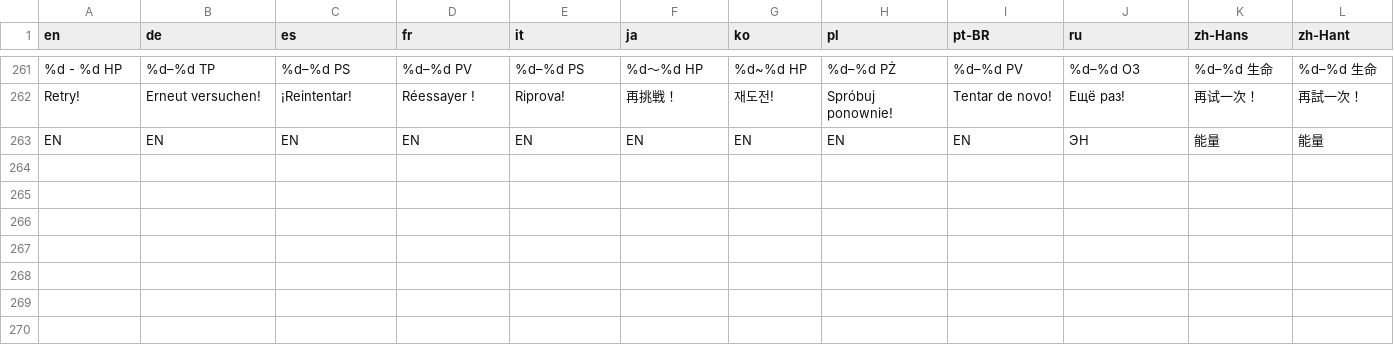
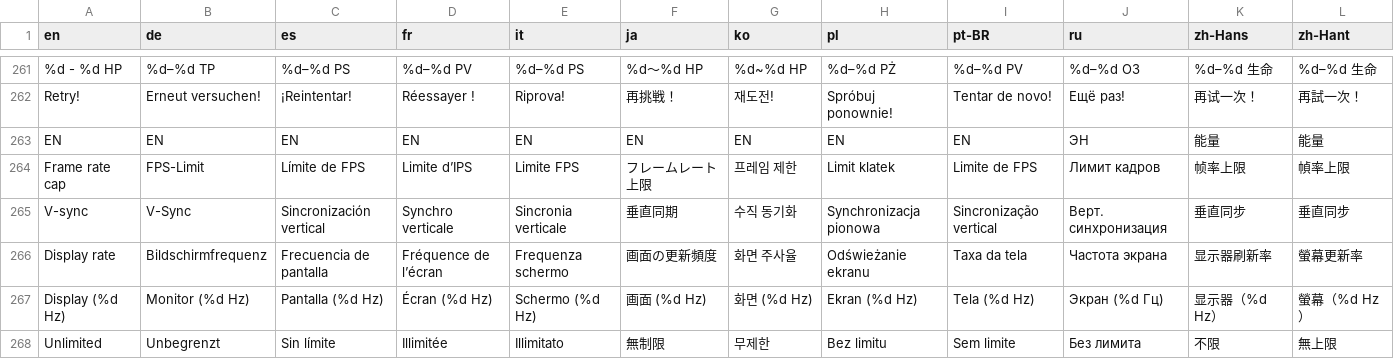
Before and after one commit to kalineh/galaxy-defenders, a CSV file: localization/ui.csv, drawn as a sheet; only a part is shown, gaps mark what is left out; the diff names each change by its address in the sheet, - before the commit and + after, or states it on an @@ line.

Commit message:
Add live frame cap and V-sync options.

```diff
--- a/localization/ui.csv
+++ b/localization/ui.csv
+row 264: Frame rate cap | FPS-Limit | Límite de FPS | Limite d’IPS | Limite FPS | フレームレート上限 | 프레임 제한 | Limit klatek | Limite de FPS | Лимит кадров | 帧率上限 | 幀率上限
+row 265: V-sync | V-Sync | Sincronización vertical | Synchro verticale | Sincronia verticale | 垂直同期 | 수직 동기화 | Synchronizacja pionowa | Sincronização vertical | Верт. синхронизация | 垂直同步 | 垂直同步
+row 266: Display rate | Bildschirmfrequenz | Frecuencia de pantalla | Fréquence de l’écran | Frequenza schermo | 画面の更新頻度 | 화면 주사율 | Odświeżanie ekranu | Taxa da tela | Частота экрана | 显示器刷新率 | 螢幕更新率
+row 267: Display (%d Hz) | Monitor (%d Hz) | Pantalla (%d Hz) | Écran (%d Hz) | Schermo (%d Hz) | 画面 (%d Hz) | 화면 (%d Hz) | Ekran (%d Hz) | Tela (%d Hz) | Экран (%d Гц) | 显示器（%d Hz） | 螢幕（%d Hz）
+row 268: Unlimited | Unbegrenzt | Sin límite | Illimitée | Illimitato | 無制限 | 무제한 | Bez limitu | Sem limite | Без лимита | 不限 | 無上限
```
Also changed, not shown: 8 other files.
